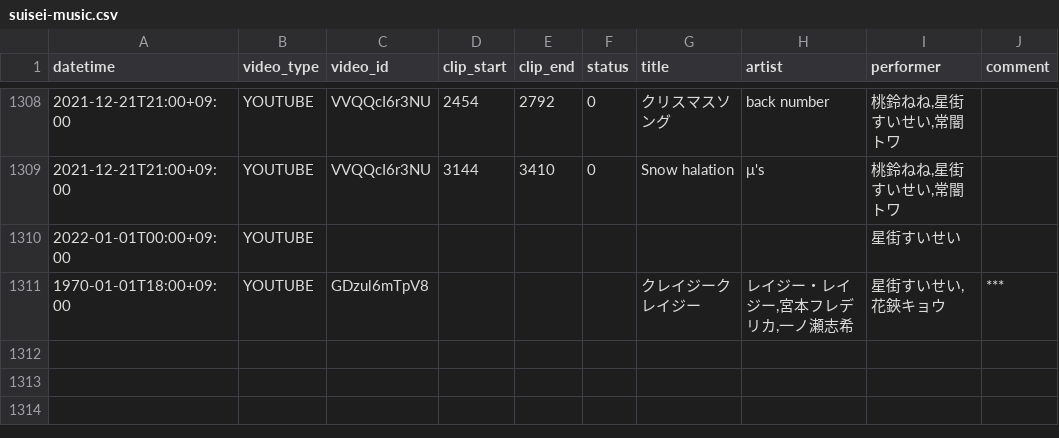
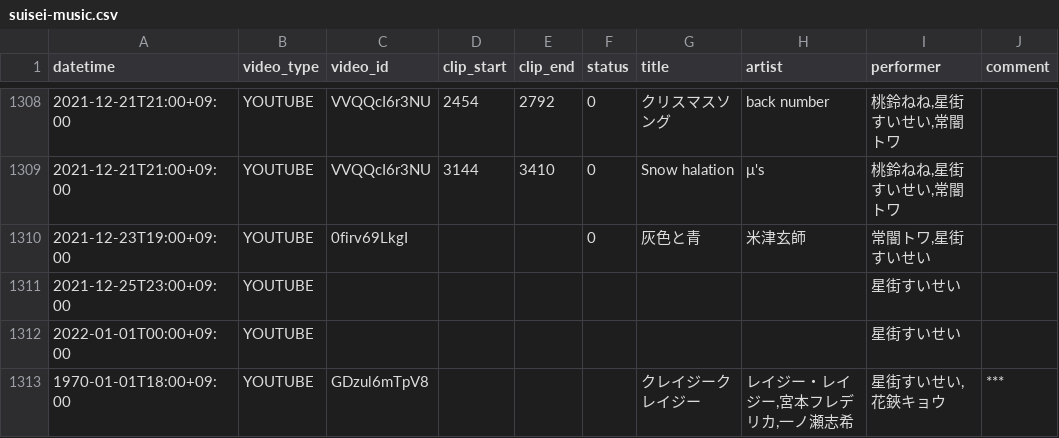
Before and after one commit to suisei-cn/suisei-music, a CSV file: suisei-music.csv, drawn as a sheet; only a part is shown, gaps mark what is left out.

Commit message:
Update 2021-12-23

```diff
--- a/suisei-music.csv
+++ b/suisei-music.csv
@@ -1309,2 +1309,4 @@ datetime,video_type,video_id,clip_start,clip_end,status,title,artist,performer,c
 2021-12-21T21:00+09:00,YOUTUBE,VVQQcI6r3NU,3144,3410,0,Snow halation,μ's,"桃鈴ねね,星街すいせい,常闇トワ",
+2021-12-23T19:00+09:00,YOUTUBE,0firv69LkgI,,,0,灰色と青,米津玄師,"常闇トワ,星街すいせい",
+2021-12-25T23:00+09:00,YOUTUBE,,,,,,,星街すいせい,
 2022-01-01T00:00+09:00,YOUTUBE,,,,,,,星街すいせい,
```
